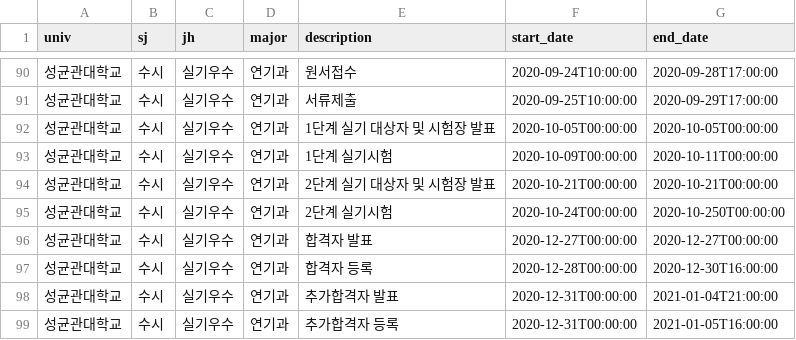
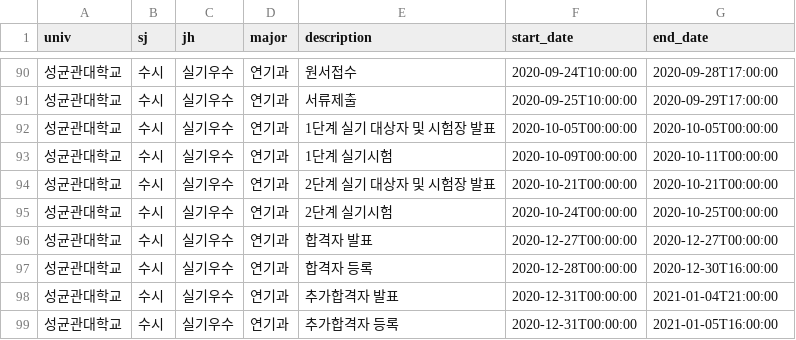
Before and after one commit to podobong/input, a CSV file: csv/성균관대학교/schedule.csv, drawn as a sheet; only a part is shown, gaps mark what is left out.

Commit message:
ota2

```diff
--- a/csv/성균관대학교/schedule.csv
+++ b/csv/성균관대학교/schedule.csv
@@ -94,3 +94,3 @@ univ,sj,jh,major,description,start_date,end_date
 성균관대학교,수시,실기우수,연기과,2단계 실기 대상자 및 시험장 발표,2020-10-21T00:00:00,2020-10-21T00:00:00
-성균관대학교,수시,실기우수,연기과,2단계 실기시험,2020-10-24T00:00:00,2020-10-250T00:00:00
+성균관대학교,수시,실기우수,연기과,2단계 실기시험,2020-10-24T00:00:00,2020-10-25T00:00:00
 성균관대학교,수시,실기우수,연기과,합격자 발표,2020-12-27T00:00:00,2020-12-27T00:00:00
```
